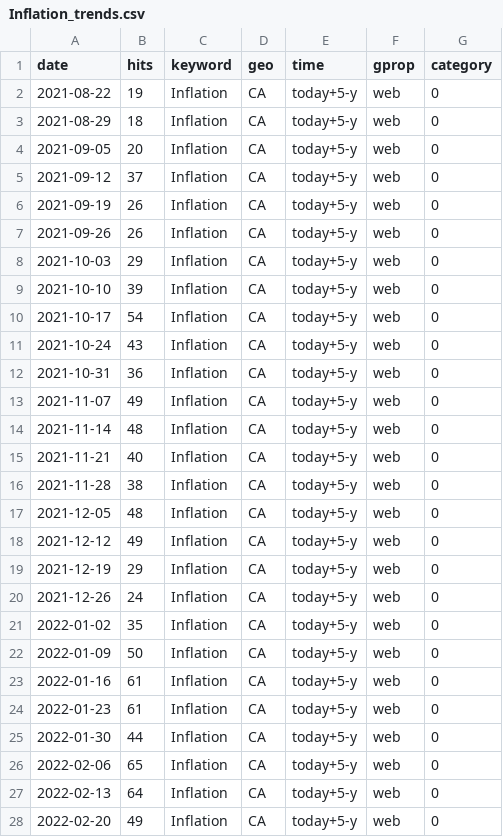
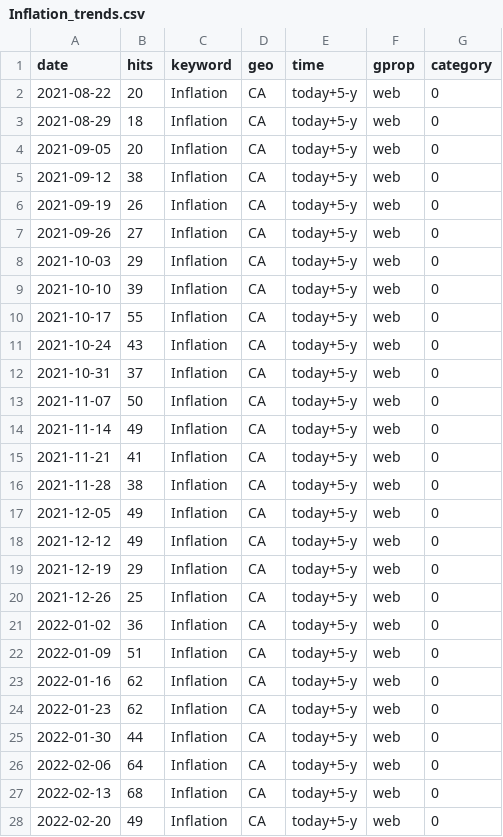
Before and after one commit to nadoune/automate_Rscript, a CSV file: data/Inflation_trends.csv, drawn as a sheet; only a part is shown; the diff covers the shown part only.

```diff
--- a/data/Inflation_trends.csv
+++ b/data/Inflation_trends.csv
@@ -1,28 +1,28 @@
 "date","hits","keyword","geo","time","gprop","category"
-2021-08-22,19,"Inflation","CA","today+5-y","web",0
+2021-08-22,20,"Inflation","CA","today+5-y","web",0
 2021-08-29,18,"Inflation","CA","today+5-y","web",0
 2021-09-05,20,"Inflation","CA","today+5-y","web",0
-2021-09-12,37,"Inflation","CA","today+5-y","web",0
+2021-09-12,38,"Inflation","CA","today+5-y","web",0
 2021-09-19,26,"Inflation","CA","today+5-y","web",0
-2021-09-26,26,"Inflation","CA","today+5-y","web",0
+2021-09-26,27,"Inflation","CA","today+5-y","web",0
 2021-10-03,29,"Inflation","CA","today+5-y","web",0
 2021-10-10,39,"Inflation","CA","today+5-y","web",0
-2021-10-17,54,"Inflation","CA","today+5-y","web",0
+2021-10-17,55,"Inflation","CA","today+5-y","web",0
 2021-10-24,43,"Inflation","CA","today+5-y","web",0
-2021-10-31,36,"Inflation","CA","today+5-y","web",0
-2021-11-07,49,"Inflation","CA","today+5-y","web",0
-2021-11-14,48,"Inflation","CA","today+5-y","web",0
-2021-11-21,40,"Inflation","CA","today+5-y","web",0
+2021-10-31,37,"Inflation","CA","today+5-y","web",0
+2021-11-07,50,"Inflation","CA","today+5-y","web",0
+2021-11-14,49,"Inflation","CA","today+5-y","web",0
+2021-11-21,41,"Inflation","CA","today+5-y","web",0
 2021-11-28,38,"Inflation","CA","today+5-y","web",0
-2021-12-05,48,"Inflation","CA","today+5-y","web",0
+2021-12-05,49,"Inflation","CA","today+5-y","web",0
 2021-12-12,49,"Inflation","CA","today+5-y","web",0
 2021-12-19,29,"Inflation","CA","today+5-y","web",0
-2021-12-26,24,"Inflation","CA","today+5-y","web",0
-2022-01-02,35,"Inflation","CA","today+5-y","web",0
-2022-01-09,50,"Inflation","CA","today+5-y","web",0
-2022-01-16,61,"Inflation","CA","today+5-y","web",0
-2022-01-23,61,"Inflation","CA","today+5-y","web",0
+2021-12-26,25,"Inflation","CA","today+5-y","web",0
+2022-01-02,36,"Inflation","CA","today+5-y","web",0
+2022-01-09,51,"Inflation","CA","today+5-y","web",0
+2022-01-16,62,"Inflation","CA","today+5-y","web",0
+2022-01-23,62,"Inflation","CA","today+5-y","web",0
 2022-01-30,44,"Inflation","CA","today+5-y","web",0
-2022-02-06,65,"Inflation","CA","today+5-y","web",0
-2022-02-13,64,"Inflation","CA","today+5-y","web",0
+2022-02-06,64,"Inflation","CA","today+5-y","web",0
+2022-02-13,68,"Inflation","CA","today+5-y","web",0
 2022-02-20,49,"Inflation","CA","today+5-y","web",0
```
Also changed, not shown: 140 edited cells elsewhere in this file, data/Recession_trends.csv, data/SupplyChain_trends.csv.
